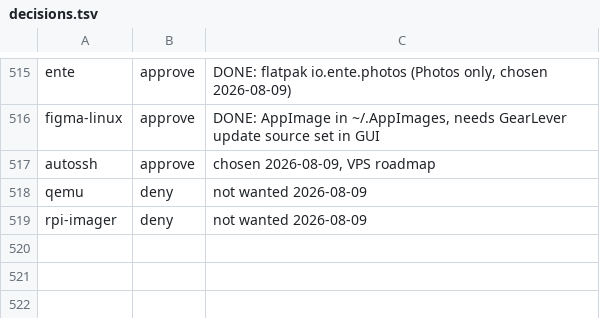
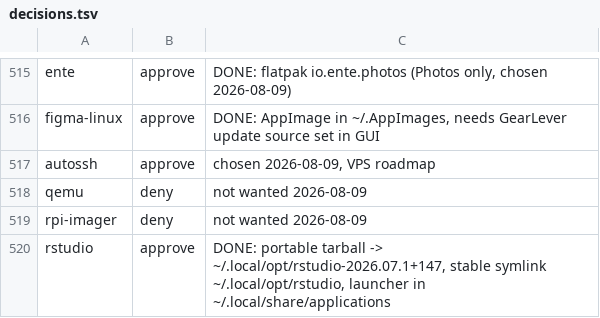
Before and after one commit to cadrianmae/maefiles, a TSV file: .local/state/pkg-triage/decisions.tsv, drawn as a sheet; only a part is shown, gaps mark what is left out; the diff names each change by its address in the sheet, - before the commit and + after, or states it on an @@ line.

```diff
--- a/.local/state/pkg-triage/decisions.tsv
+++ b/.local/state/pkg-triage/decisions.tsv
+row 520: rstudio | approve | DONE: portable tarball -> ~/.local/opt/rstudio-2026.07.1+147, stable symlink ~/.local/opt/rstudio, launcher in ~/.local/share/applications
```
Also changed, not shown: 1 other file.
